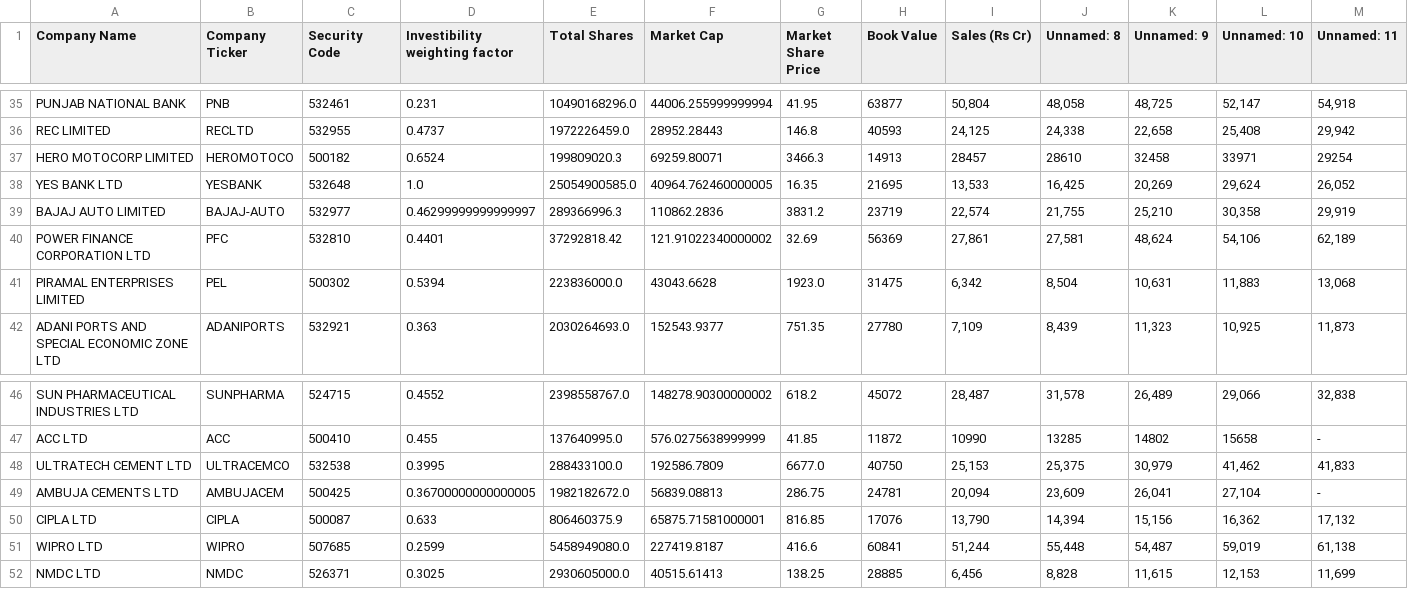
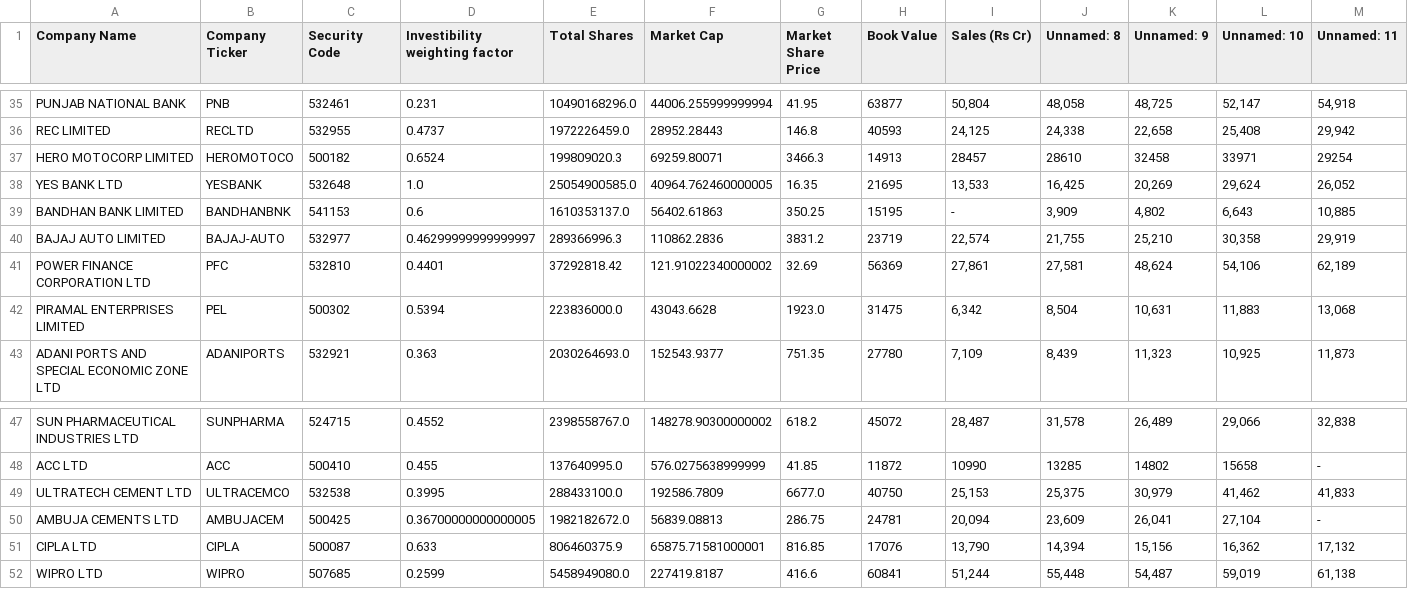
Before and after one commit to rohithandique/ACM-Index-Fund-Project, a CSV file: index_stocks.csv, drawn as a sheet; only a part is shown, gaps mark what is left out; removed rows and columns are numbered as before the commit, all else as after; rows hold the shown columns only; the diff names each change by its address in the sheet, - before the commit and + after, or states it on an @@ line.

```diff
--- a/index_stocks.csv
+++ b/index_stocks.csv
+row 39: BANDHAN BANK LIMITED | BANDHANBNK | 541153 | 0.6 | 1610353137.0 | 56402.61863 | 350.25 | 15195 | - | 3,909 | 4,802 | 6,643 | 10,885
-row 52: NMDC LTD | NMDC | 526371 | 0.3025 | 2930605000.0 | 40515.61413 | 138.25 | 28885 | 6,456 | 8,828 | 11,615 | 12,153 | 11,699
```
Also changed, not shown: final_prices.csv, prices_df.csv, 6 other files.
